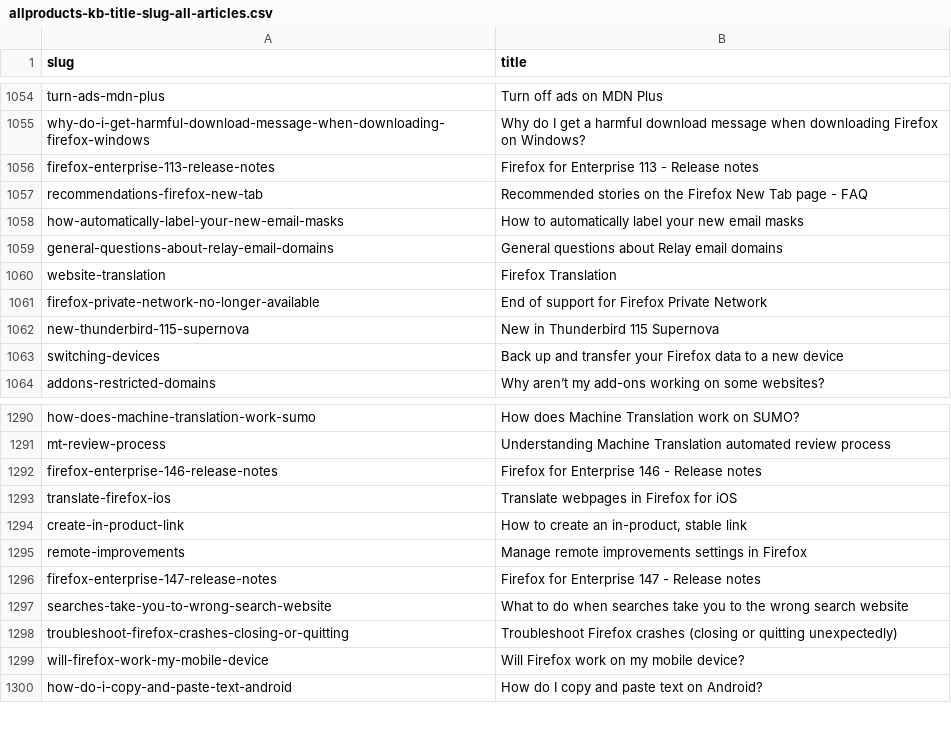
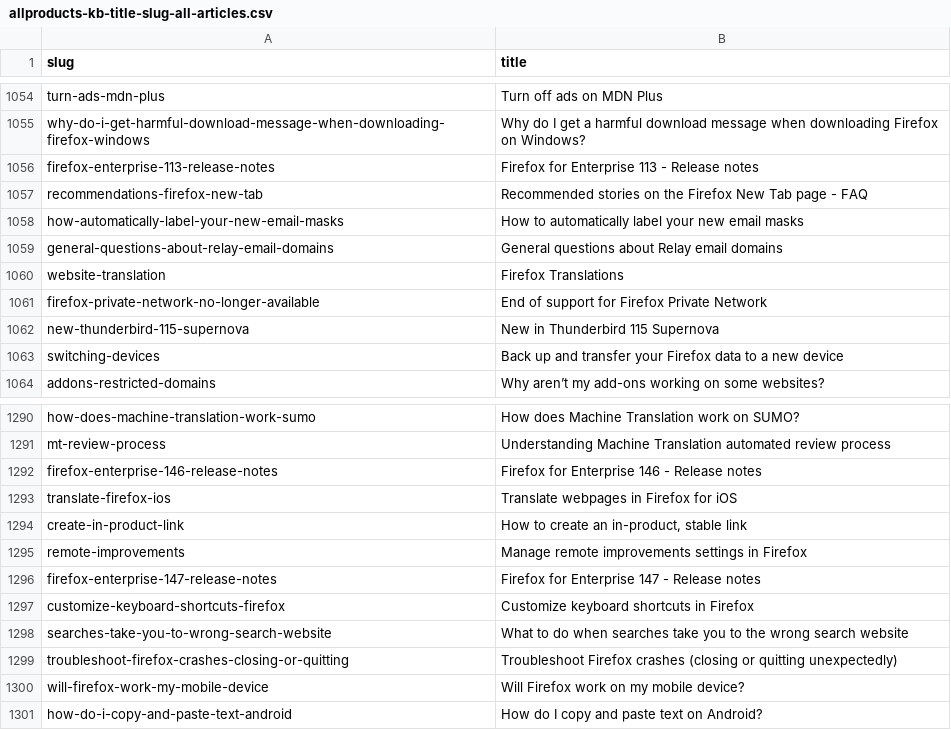
Before and after one commit to thunderbird/github-action-thunderbird-kb, a CSV file: allproducts-kb-title-slug-all-articles.csv, drawn as a sheet; only a part is shown, gaps mark what is left out.

```diff
--- a/allproducts-kb-title-slug-all-articles.csv
+++ b/allproducts-kb-title-slug-all-articles.csv
@@ -1059,3 +1059,3 @@ how-automatically-label-your-new-email-masks,How to automatically label your new
 general-questions-about-relay-email-domains,General questions about Relay email domains
-website-translation,Firefox Translation
+website-translation,Firefox Translations
 firefox-private-network-no-longer-available,End of support for Firefox Private Network
@@ -1296,2 +1296,3 @@ remote-improvements,Manage remote improvements settings in Firefox
 firefox-enterprise-147-release-notes,Firefox for Enterprise 147 - Release notes
+customize-keyboard-shortcuts-firefox,Customize keyboard shortcuts in Firefox
 searches-take-you-to-wrong-search-website,What to do when searches take you to the wrong search website
```
Also changed, not shown: 1 other file.
